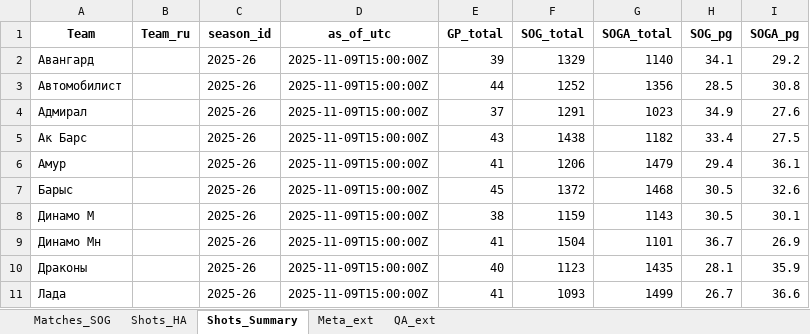
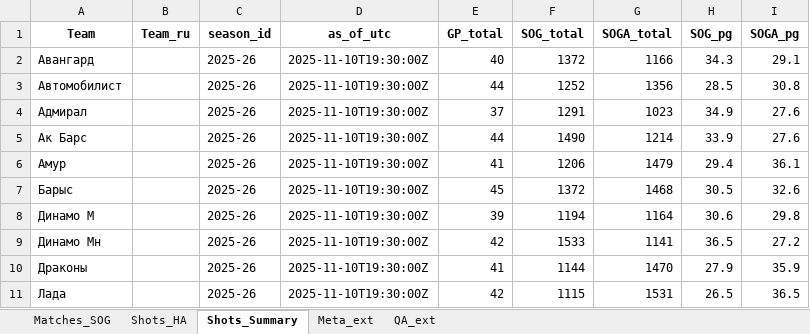
Before and after one commit to GG-Andrew/khl-cloud-results, an Excel workbook: khl/khl_stats_1369_ext.xlsx, sheet Shots_Summary, drawn as a sheet; only a part is shown; values as stored, in another font and other column widths than the file's, no borders; the diff covers the shown part only; the diff names each change by its address in the sheet, - before the commit and + after, or states it on an @@ line.

```diff
--- a/khl/khl_stats_1369_ext.xlsx (sheet Shots_Summary)
+++ b/khl/khl_stats_1369_ext.xlsx (sheet Shots_Summary)
-D2:D11 (as_of_utc): 2025-11-09T15:00:00Z
+D2:D11 (as_of_utc): 2025-11-10T19:30:00Z
-E2 (GP_total): 39
+E2 (GP_total): 40
-F2 (SOG_total): 1329
+F2 (SOG_total): 1372
-G2 (SOGA_total): 1140
+G2 (SOGA_total): 1166
-H2 (SOG_pg): 34.1
+H2 (SOG_pg): 34.3
-I2 (SOGA_pg): 29.2
+I2 (SOGA_pg): 29.1
-E5 (GP_total): 43
+E5 (GP_total): 44
-F5 (SOG_total): 1438
+F5 (SOG_total): 1490
-G5 (SOGA_total): 1182
+G5 (SOGA_total): 1214
-H5 (SOG_pg): 33.4
+H5 (SOG_pg): 33.9
-I5 (SOGA_pg): 27.5
+I5 (SOGA_pg): 27.6
-E8 (GP_total): 38
+E8 (GP_total): 39
-F8 (SOG_total): 1159
+F8 (SOG_total): 1194
-G8 (SOGA_total): 1143
+G8 (SOGA_total): 1164
-H8 (SOG_pg): 30.5
+H8 (SOG_pg): 30.6
-I8 (SOGA_pg): 30.1
+I8 (SOGA_pg): 29.8
-E9 (GP_total): 41
+E9 (GP_total): 42
-F9 (SOG_total): 1504
+F9 (SOG_total): 1533
-G9 (SOGA_total): 1101
+G9 (SOGA_total): 1141
-H9 (SOG_pg): 36.7
+H9 (SOG_pg): 36.5
-I9 (SOGA_pg): 26.9
+I9 (SOGA_pg): 27.2
-E10 (GP_total): 40
+E10 (GP_total): 41
-F10 (SOG_total): 1123
+F10 (SOG_total): 1144
-G10 (SOGA_total): 1435
+G10 (SOGA_total): 1470
-H10 (SOG_pg): 28.1
+H10 (SOG_pg): 27.9
-E11 (GP_total): 41
+E11 (GP_total): 42
-F11 (SOG_total): 1093
+F11 (SOG_total): 1115
-G11 (SOGA_total): 1499
+G11 (SOGA_total): 1531
-H11 (SOG_pg): 26.7
+H11 (SOG_pg): 26.5
-I11 (SOGA_pg): 36.6
+I11 (SOGA_pg): 36.5
```
Also changed, not shown: 60 edited cells elsewhere in this sheet, sheet Shots_HA, sheet Matches_SOG, sheet Meta_ext, khl/Form-5_Games_actaul.xlsx, khl/Form-5_Games_home_away.xlsx, 8 other files.
